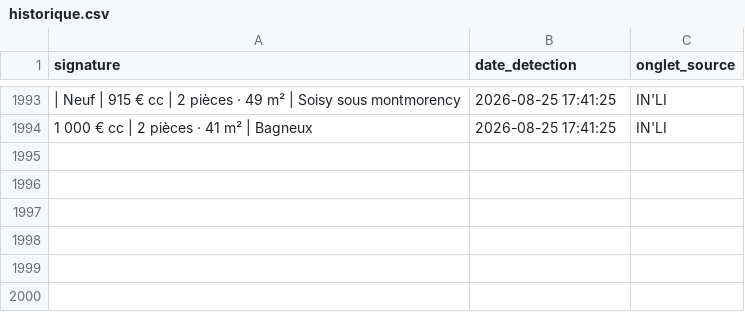
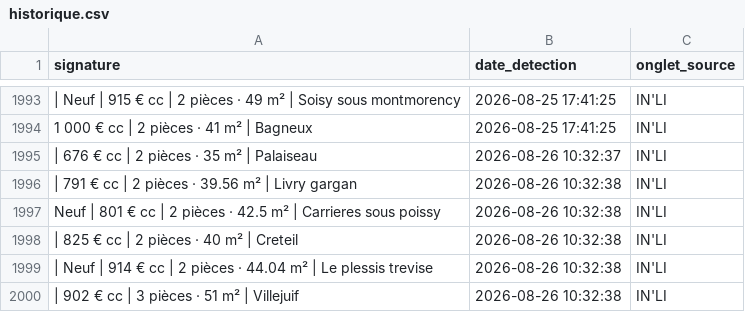
Before and after one commit to Yagalo2004/alin-bot, a CSV file: historique.csv, drawn as a sheet; only a part is shown, gaps mark what is left out; the diff names each change by its address in the sheet, - before the commit and + after, or states it on an @@ line.

Commit message:
Mise à jour des offres vues

```diff
--- a/historique.csv
+++ b/historique.csv
+row 1995: | 676 € cc | 2 pièces · 35 m² | Palaiseau | 2026-08-26 10:32:37 | IN'LI
+row 1996: | 791 € cc | 2 pièces · 39.56 m² | Livry gargan | 2026-08-26 10:32:38 | IN'LI
+row 1997: Neuf | 801 € cc | 2 pièces · 42.5 m² | Carrieres sous poissy | 2026-08-26 10:32:38 | IN'LI
+row 1998: | 825 € cc | 2 pièces · 40 m² | Creteil | 2026-08-26 10:32:38 | IN'LI
+row 1999: | Neuf | 914 € cc | 2 pièces · 44.04 m² | Le plessis trevise | 2026-08-26 10:32:38 | IN'LI
+row 2000: | 902 € cc | 3 pièces · 51 m² | Villejuif | 2026-08-26 10:32:38 | IN'LI
```
